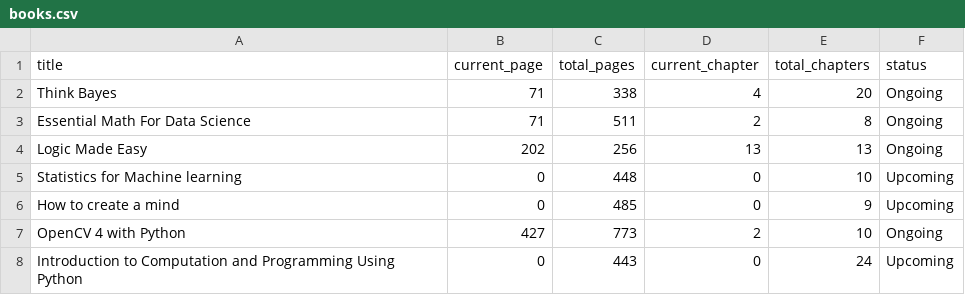
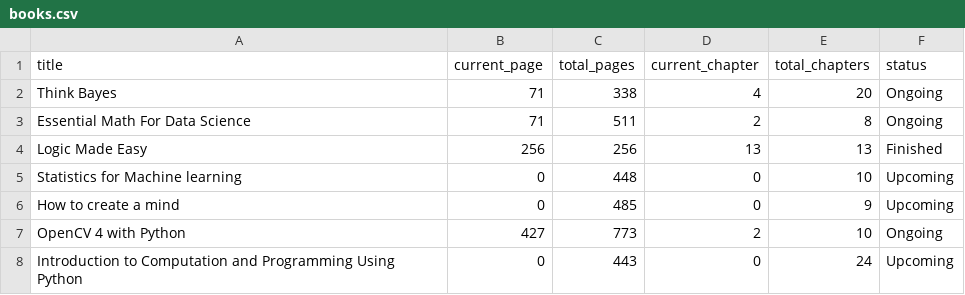
Before and after one commit to iamzehan/my_booktracker, a CSV file: data/books.csv, drawn as a sheet.

```diff
--- a/data/books.csv
+++ b/data/books.csv
@@ -3,3 +3,3 @@ Think Bayes,71,338,4,20,Ongoing
 Essential Math For Data Science,71,511,2,8,Ongoing
-Logic Made Easy,202,256,13,13,Ongoing
+Logic Made Easy,256,256,13,13,Finished
 Statistics for Machine learning,0,448,0,10,Upcoming
```
Also changed, not shown: 7 other files.
